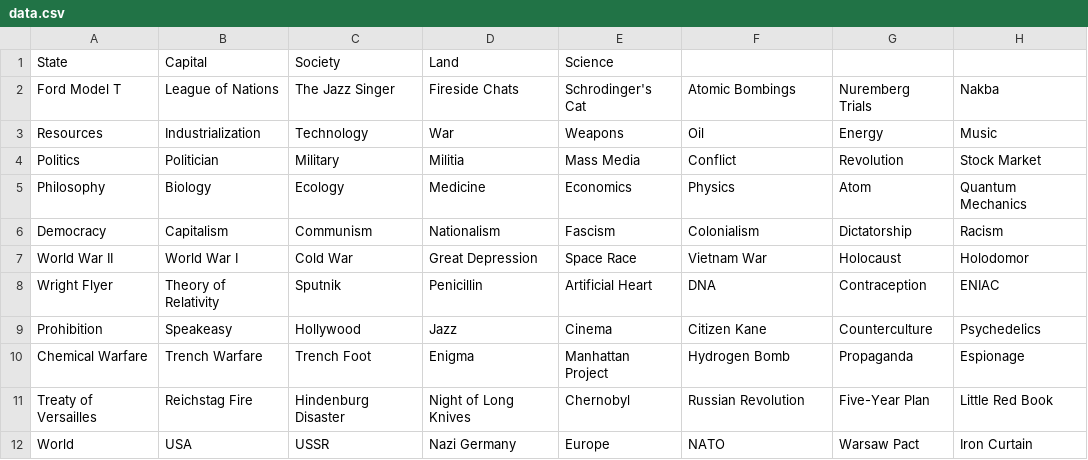
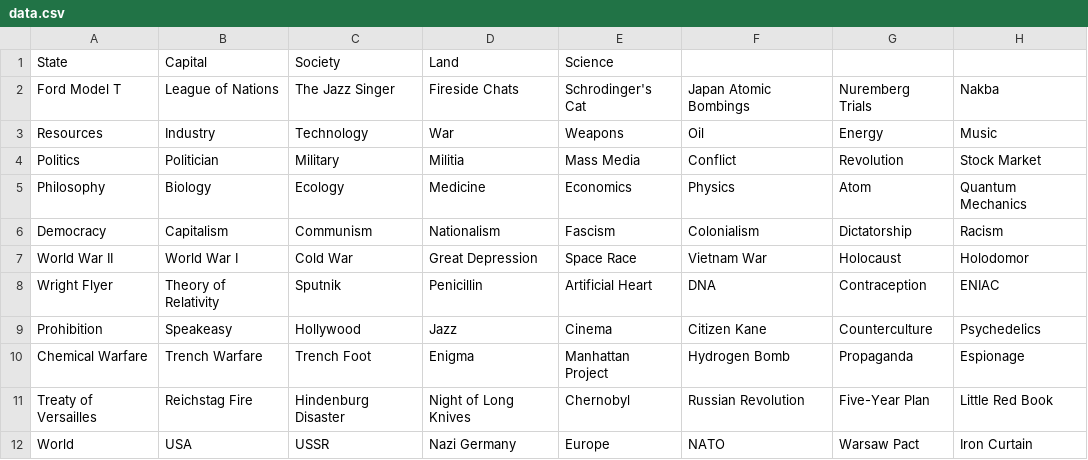
Before and after one commit to ubaidill-chem/doodle-history, a CSV file: data.csv, drawn as a sheet; only a part is shown; the diff names each change by its address in the sheet, - before the commit and + after, or states it on an @@ line.

```diff
--- a/data.csv
+++ b/data.csv
-F2: Atomic Bombings
+F2: Japan Atomic Bombings
-B3: Industrialization
+B3: Industry
```
Also changed, not shown: 5 other files.
